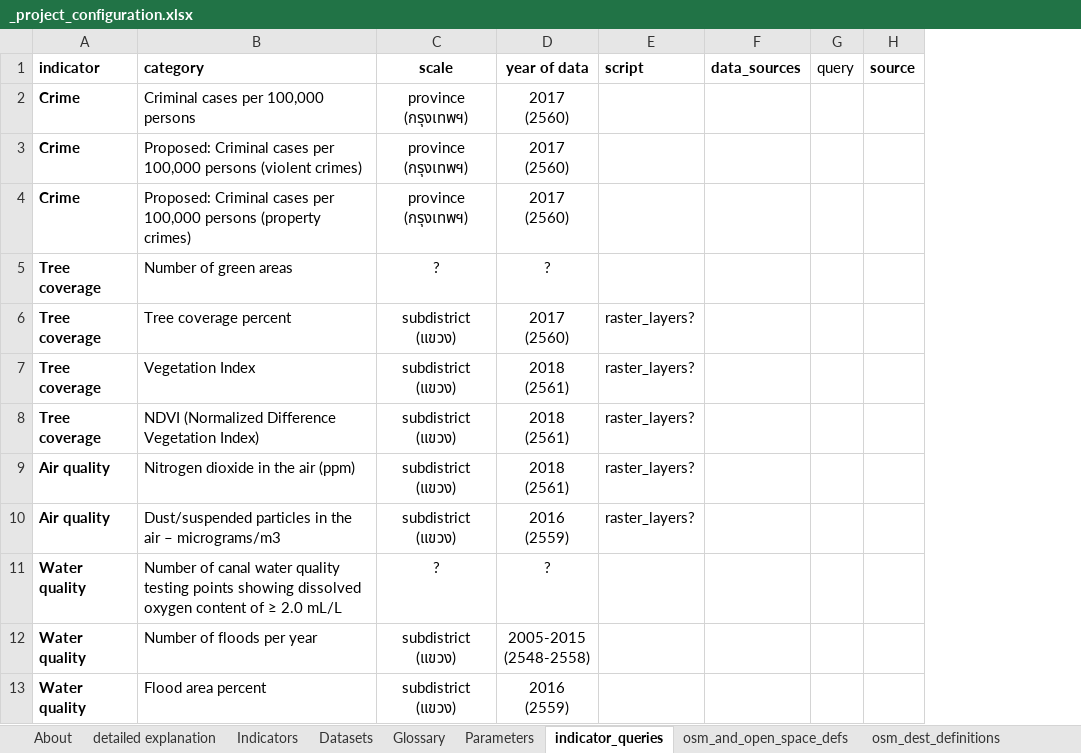
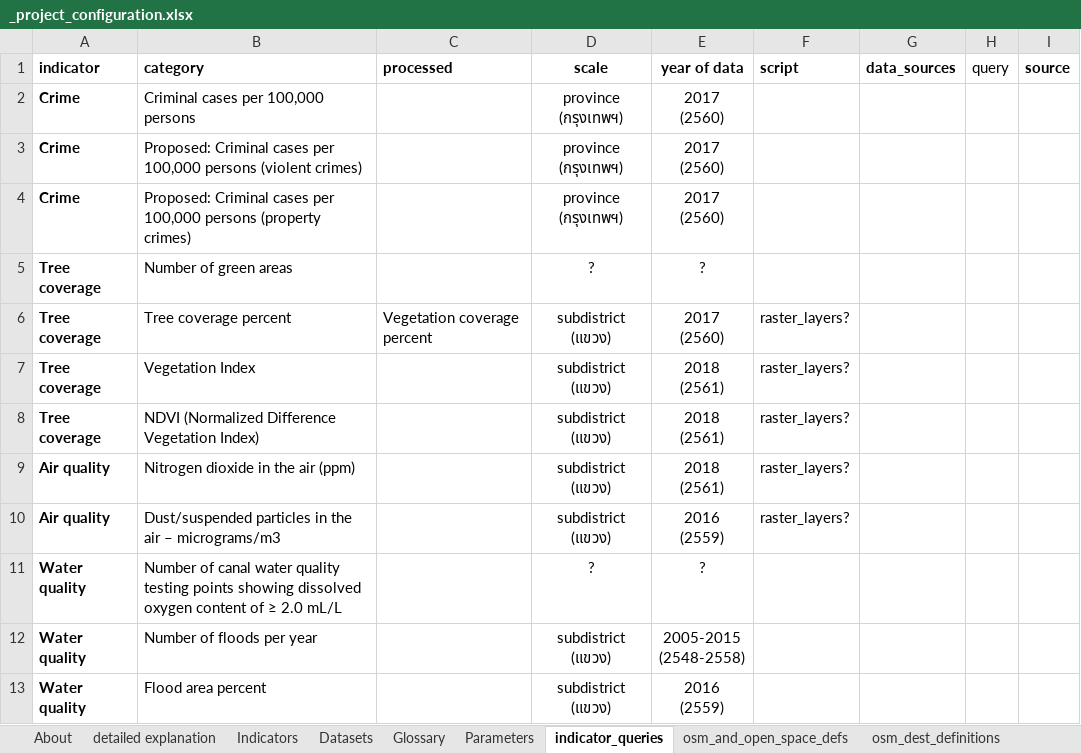
Before and after one commit to carlhiggs/spatial-urban-indicators, an Excel workbook: process/_project_configuration.xlsx, sheet indicator_queries, drawn as a sheet; only a part is shown; values as stored, in another font and other column widths than the file's, no borders; conditional formats not drawn; the diff names each change by its address in the sheet, - before the commit and + after, or states it on an @@ line.

```diff
--- a/process/_project_configuration.xlsx (sheet indicator_queries)
+++ b/process/_project_configuration.xlsx (sheet indicator_queries)
+column C (processed), row 6: Vegetation coverage percent
```
Also changed, not shown: sheet Datasets, sheet Parameters, 21 other files.
